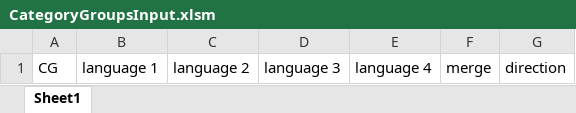
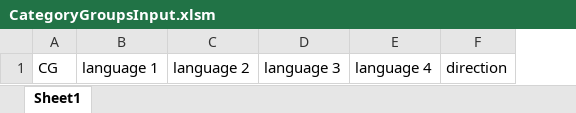
Before and after one commit to lfkiko/ImpApp, an Excel workbook: Scripts/Source/categoryGroups/CategoryGroupsInput.xlsm, sheet Sheet1, drawn as a sheet; values as stored, in another font and other column widths than the file's, no borders; charts and pictures not drawn; the diff names each change by its address in the sheet, - before the commit and + after, or states it on an @@ line.

```diff
--- a/Scripts/Source/categoryGroups/CategoryGroupsInput.xlsm (sheet Sheet1)
+++ b/Scripts/Source/categoryGroups/CategoryGroupsInput.xlsm (sheet Sheet1)
-column F, row 1: merge
```
Also changed, not shown: charts or pictures, Scripts/Source/dataLibrary/DataLibrary.xlsm, Scripts/Source/demoData/demoData.xlsm, 4 other files.
